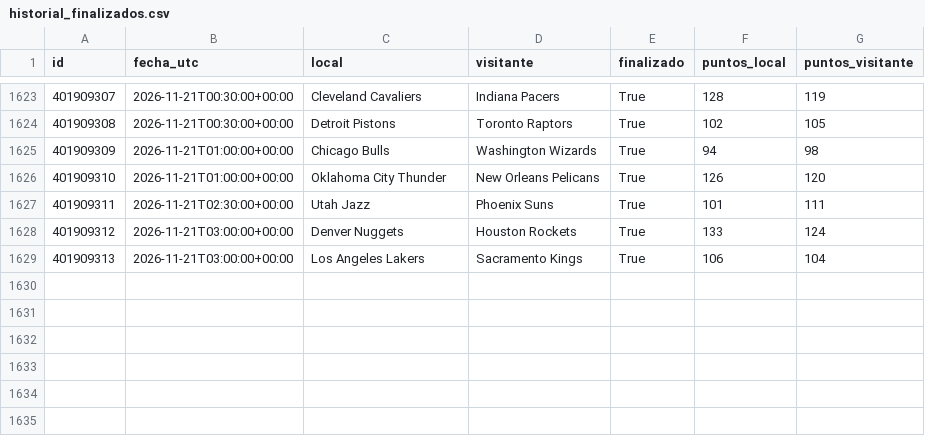
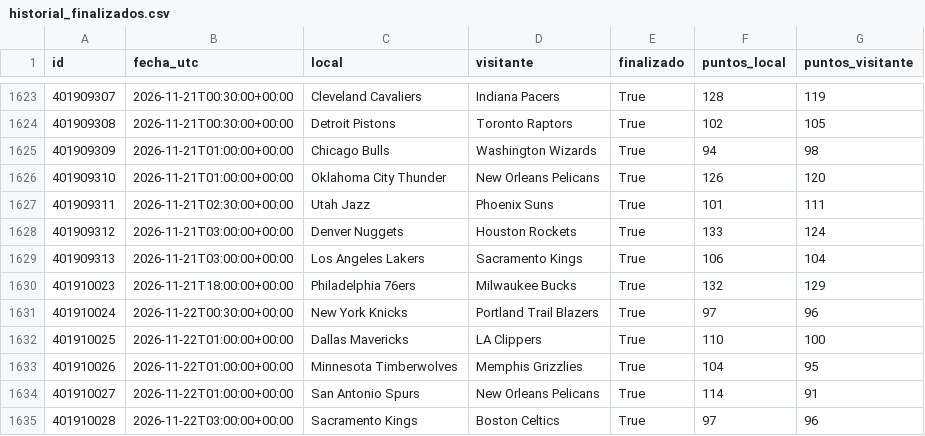
Before and after one commit to xooads1985-afk/nfl-betting-app, a CSV file: nba_cache_preparada/historial_finalizados.csv, drawn as a sheet; only a part is shown, gaps mark what is left out.

```diff
--- a/nba_cache_preparada/historial_finalizados.csv
+++ b/nba_cache_preparada/historial_finalizados.csv
@@ -1629 +1629,7 @@ id,fecha_utc,local,visitante,finalizado,puntos_local,puntos_visitante
 401909313,2026-11-21T03:00:00+00:00,Los Angeles Lakers,Sacramento Kings,True,106,104
+401910023,2026-11-21T18:00:00+00:00,Philadelphia 76ers,Milwaukee Bucks,True,132,129
+401910024,2026-11-22T00:30:00+00:00,New York Knicks,Portland Trail Blazers,True,97,96
+401910025,2026-11-22T01:00:00+00:00,Dallas Mavericks,LA Clippers,True,110,100
+401910026,2026-11-22T01:00:00+00:00,Minnesota Timberwolves,Memphis Grizzlies,True,104,95
+401910027,2026-11-22T01:00:00+00:00,San Antonio Spurs,New Orleans Pelicans,True,114,91
+401910028,2026-11-22T03:00:00+00:00,Sacramento Kings,Boston Celtics,True,97,96
```
Also changed, not shown: 1 other file.
